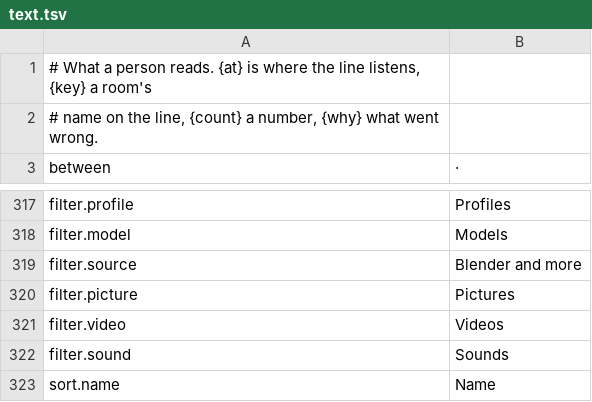
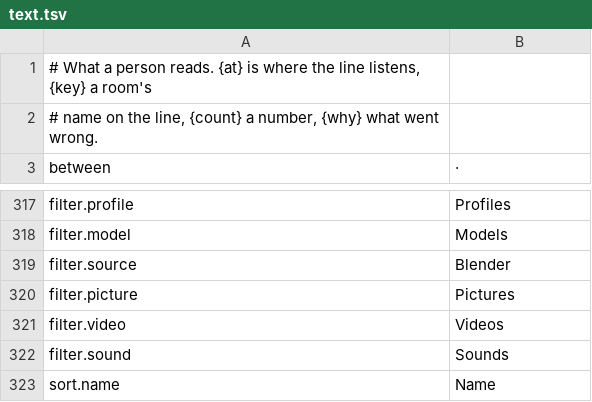
Before and after one commit to gemphi/phikit, a TSV file: crates/appkit/app/phiogy/data/text.tsv, drawn as a sheet; only a part is shown, gaps mark what is left out.

```diff
--- a/crates/appkit/app/phiogy/data/text.tsv
+++ b/crates/appkit/app/phiogy/data/text.tsv
@@ -318,3 +318,3 @@ filter.profile	Profiles
 filter.model	Models
-filter.source	Blender and more
+filter.source	Blender
 filter.picture	Pictures
```
Also changed, not shown: crates/appkit/app/phiogy/data/form.tsv, 5 other files.
